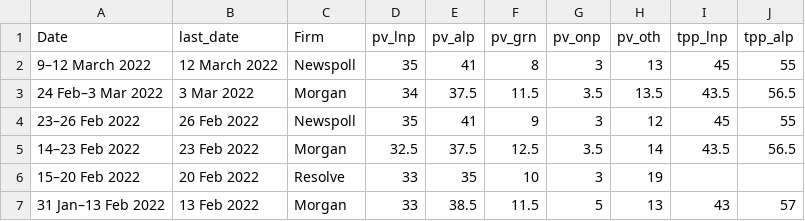
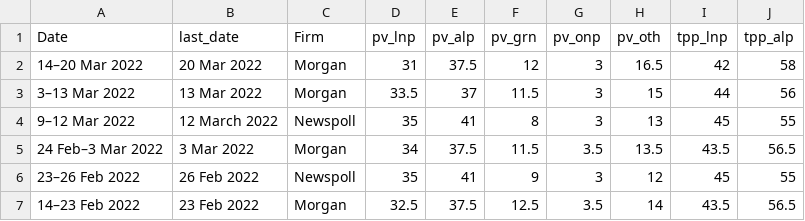
Before and after one commit to metacoretechs/wikipedia-aus-poll-charts, a CSV file: polling1922.csv, drawn as a sheet; only a part is shown; the shorter side is filled out with more unchanged rows.

Commit message:
March 2022 Morgan polls

```diff
--- a/polling1922.csv
+++ b/polling1922.csv
@@ -1,3 +1,5 @@
 Date,last_date,Firm,pv_lnp,pv_alp,pv_grn,pv_onp,pv_oth,tpp_lnp,tpp_alp
-9–12 March 2022,12 March 2022,Newspoll,35,41,8,3,13,45,55
+14–20 Mar 2022,20 Mar 2022,Morgan,31,37.5,12,3,16.5,42,58
+3–13 Mar 2022,13 Mar 2022,Morgan,33.5,37,11.5,3,15,44,56
+9–12 Mar 2022,12 March 2022,Newspoll,35,41,8,3,13,45,55
 24 Feb–3 Mar 2022,3 Mar 2022,Morgan,34,37.5,11.5,3.5,13.5,43.5,56.5
```
Also changed, not shown: 2 other files.
